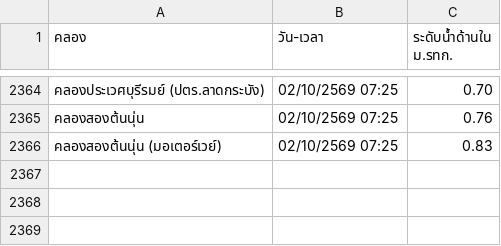
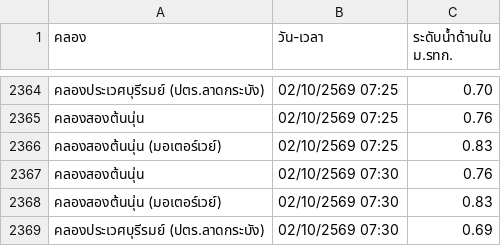
Before and after one commit to popeyee27/popeyee27.github.io, a CSV file: water-level/cleaned_water_level.csv, drawn as a sheet; only a part is shown, gaps mark what is left out; the diff names each change by its address in the sheet, - before the commit and + after, or states it on an @@ line.

Commit message:
Auto-update water level data: 2026-10-02 07:32:49

```diff
--- a/water-level/cleaned_water_level.csv
+++ b/water-level/cleaned_water_level.csv
+row 2367: คลองสองต้นนุ่น | 02/10/2569 07:30 | 0.76
+row 2368: คลองสองต้นนุ่น (มอเตอร์เวย์) | 02/10/2569 07:30 | 0.83
+row 2369: คลองประเวศบุรีรมย์ (ปตร.ลาดกระบัง) | 02/10/2569 07:30 | 0.69
```
